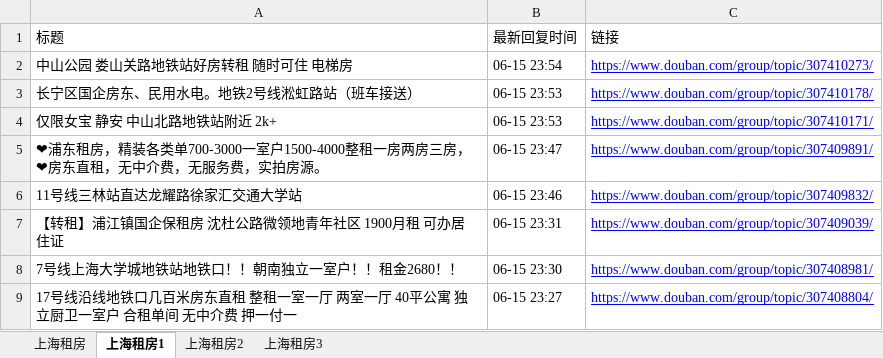
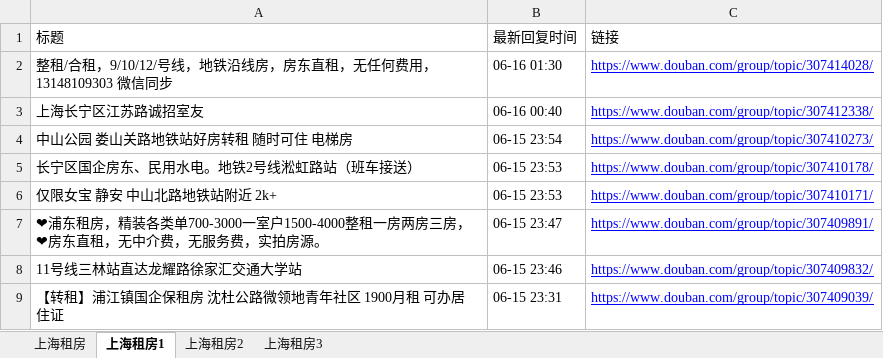
Before and after one commit to RyanShi0118/rent-info-crawler, an Excel workbook: douban_rent_info.xlsx, sheet 上海租房1, drawn as a sheet; only a part is shown; the shorter side is filled out with more unchanged rows; values as stored, in another font and other column widths than the file's, no borders; the diff names each change by its address in the sheet, - before the commit and + after, or states it on an @@ line.

```diff
--- a/douban_rent_info.xlsx (sheet 上海租房1)
+++ b/douban_rent_info.xlsx (sheet 上海租房1)
+row 2: 整租/合租，9/10/12/号线，地铁沿线房，房东直租，无任何费用，13148109303 微信同步 | 06-16 01:30 | https://www.douban.com/group/topic/307414028/
+row 3: 上海长宁区江苏路诚招室友 | 06-16 00:40 | https://www.douban.com/group/topic/307412338/
```
Also changed, not shown: sheet 上海租房, sheet 上海租房2, filtered_rent_info.xlsx, 1 other file.
